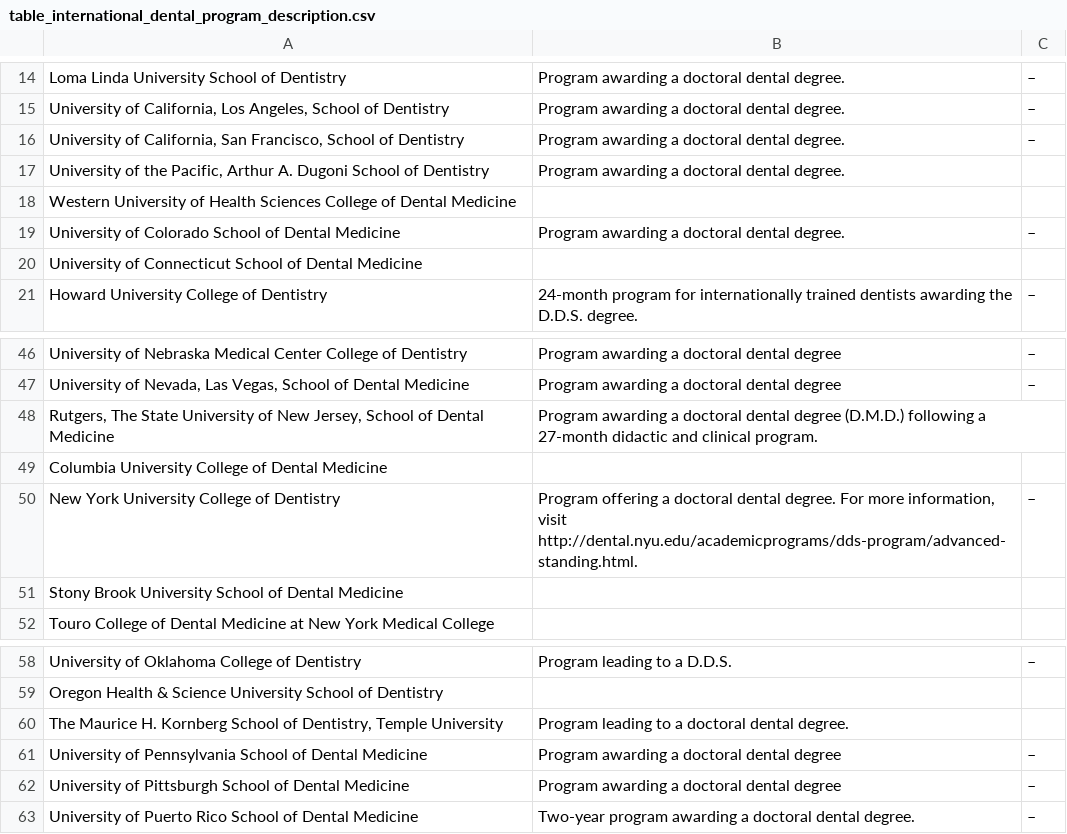
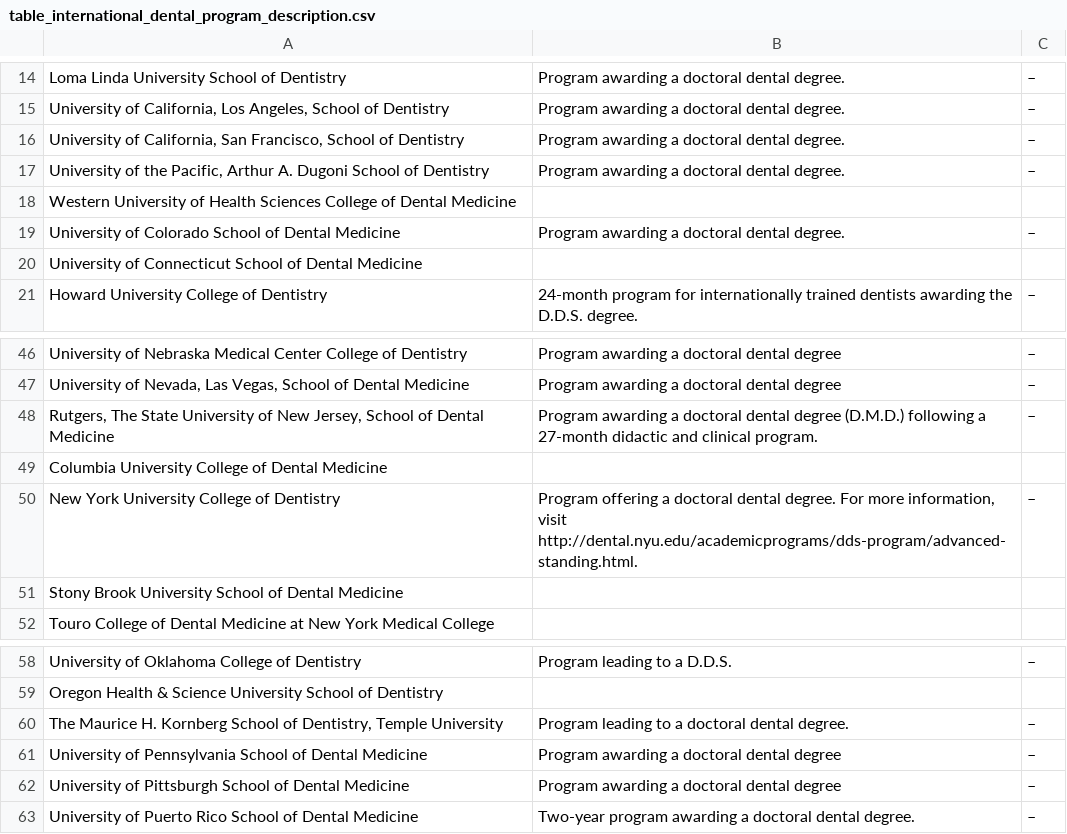
Before and after one commit to PAEA/ProgramDirectory4, a CSV file: csv/table_international_dental_program_description.csv, drawn as a sheet; only a part is shown, gaps mark what is left out.

```diff
--- a/csv/table_international_dental_program_description.csv
+++ b/csv/table_international_dental_program_description.csv
@@ -16,3 +16,3 @@ Loma Linda University School of Dentistry,Program awarding a doctoral dental deg
 "University of California, San Francisco,  School of Dentistry ",Program awarding a doctoral dental degree. ,–
-"University of the Pacific, Arthur A. Dugoni School of Dentistry ",Program awarding a doctoral dental degree. ,
+"University of the Pacific, Arthur A. Dugoni School of Dentistry ",Program awarding a doctoral dental degree. ,–
 Western University of Health Sciences College of Dental Medicine ,,
@@ -47,3 +47,3 @@ University of Nebraska Medical Center College of Dentistry,Program awarding a do
 "University of Nevada, Las Vegas, School of Dental Medicine",Program awarding a doctoral dental degree,–
-"Rutgers, The State University of New Jersey, School of Dental Medicine",Program awarding a doctoral dental degree (D.M.D.) following a 27-month didactic and clinical program.,
+"Rutgers, The State University of New Jersey, School of Dental Medicine",Program awarding a doctoral dental degree (D.M.D.) following a 27-month didactic and clinical program.,–
 Columbia University College of Dental Medicine,,
@@ -59,3 +59,3 @@ University of Oklahoma College of Dentistry,Program leading to a D.D.S.,–
 Oregon Health & Science University School of Dentistry,,
-"The Maurice H. Kornberg School of Dentistry, Temple University",Program leading to a doctoral dental degree.,
+"The Maurice H. Kornberg School of Dentistry, Temple University",Program leading to a doctoral dental degree.,–
 University of Pennsylvania School of Dental Medicine,Program awarding a doctoral dental degree,–
```
Also changed, not shown: csv/fields_community_college.csv, csv/table_dental_admission_test.csv.
